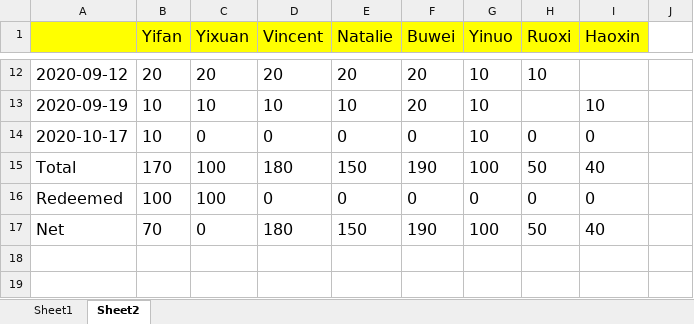
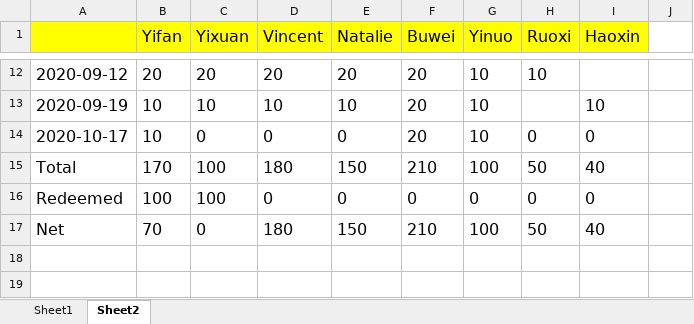
Before and after one commit to tomboxfan/PythonExample, an Excel workbook: HomeworkScore.xlsx, sheet Sheet2, drawn as a sheet; only a part is shown, gaps mark what is left out; values as stored, in another font and other column widths than the file's, no borders; the diff names each change by its address in the sheet, - before the commit and + after, or states it on an @@ line.

Commit message:
update

```diff
--- a/HomeworkScore.xlsx (sheet Sheet2)
+++ b/HomeworkScore.xlsx (sheet Sheet2)
-F14 (Buwei): 0
+F14 (Buwei): 20
-F15 (Buwei): 190
+F15 (Buwei): 210
-F17 (Buwei): 190
+F17 (Buwei): 210
```
